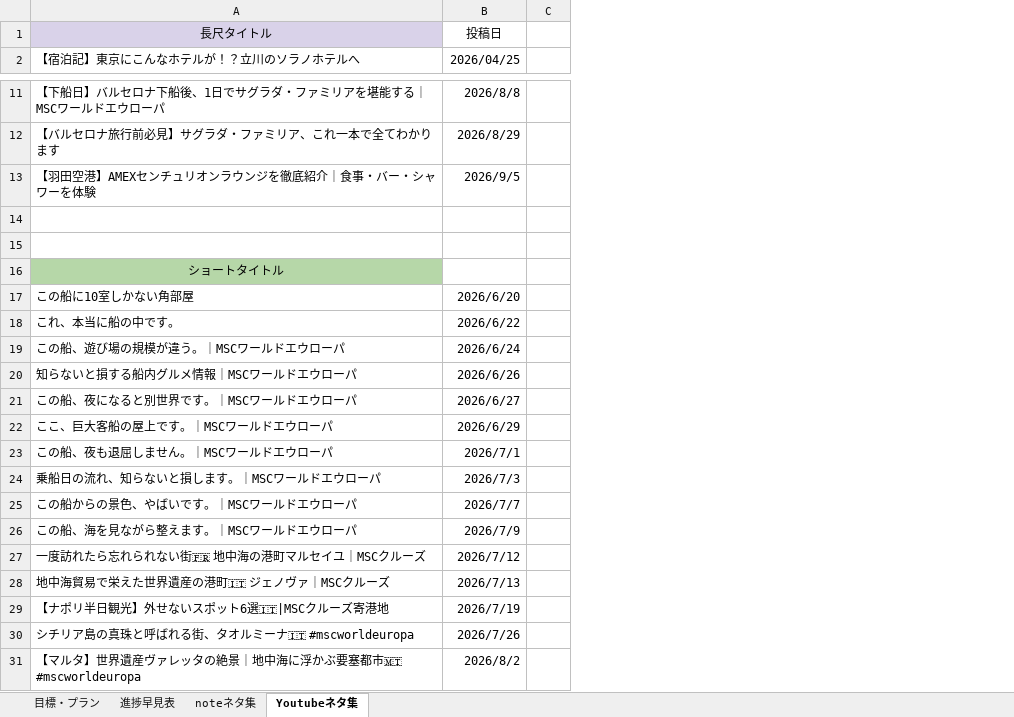
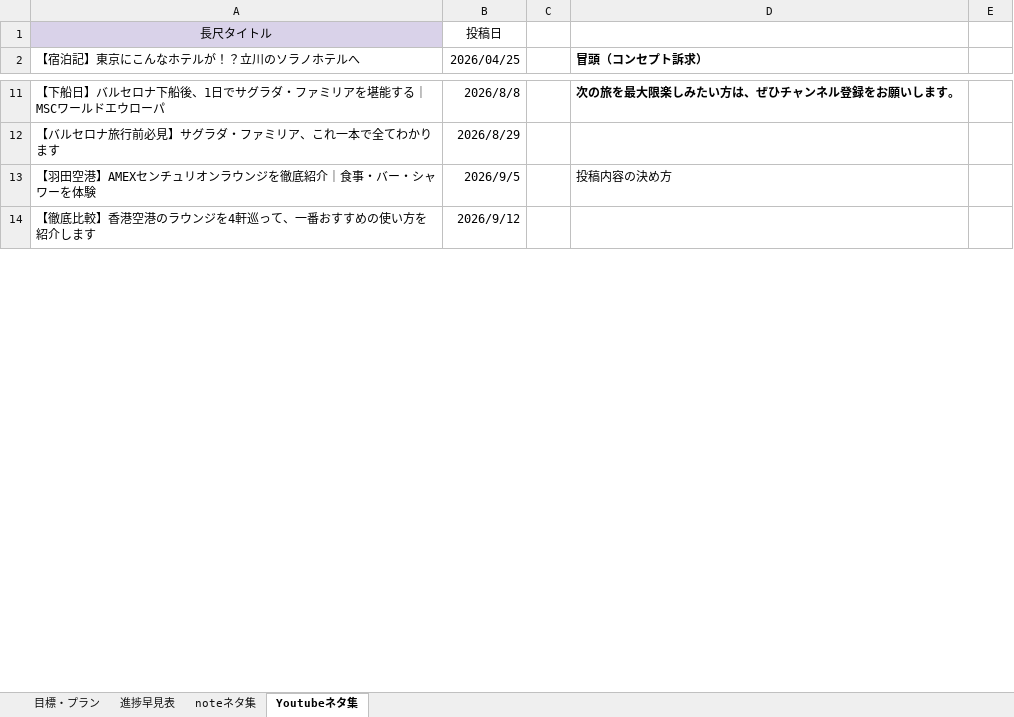
Before and after one commit to shunagas/sun_ai, an Excel workbook: すん旅事業.xlsx, sheet Youtubeネタ集, drawn as a sheet; only a part is shown, gaps mark what is left out; values as stored, in another font and other column widths than the file's, no borders; charts and pictures not drawn; removed rows and columns are numbered as before the commit, all else as after; the diff covers the shown part only; the diff names each change by its address in the sheet, - before the commit and + after, or states it on an @@ line.

```diff
--- a/すん旅事業.xlsx (sheet Youtubeネタ集)
+++ b/すん旅事業.xlsx (sheet Youtubeネタ集)
+column D (冒頭（コンセプト訴求）), rows 11-13: 次の旅を最大限楽しみたい方は、ぜひチャンネル登録をお願いします。 |  | 投稿内容の決め方
+column E, empty
-row 14: (empty)
+row 14: 【徹底比較】香港空港のラウンジを4軒巡って、一番おすすめの使い方を紹介します | 2026/9/12
-row 15: (empty)
-row 16: ショートタイトル
-row 17: この船に10室しかない角部屋 | 2026/6/20
-row 18: これ、本当に船の中です。 | 2026/6/22
-row 19: この船、遊び場の規模が違う。｜MSCワールドエウローパ | 2026/6/24
-row 20: 知らないと損する船内グルメ情報｜MSCワールドエウローパ | 2026/6/26
-row 21: この船、夜になると別世界です。｜MSCワールドエウローパ | 2026/6/27
-row 22: ここ、巨大客船の屋上です。｜MSCワールドエウローパ | 2026/6/29
-row 23: この船、夜も退屈しません。｜MSCワールドエウローパ | 2026/7/1
-row 24: 乗船日の流れ、知らないと損します。｜MSCワールドエウローパ | 2026/7/3
-row 25: この船からの景色、やばいです。｜MSCワールドエウローパ | 2026/7/7
-row 26: この船、海を見ながら整えます。｜MSCワールドエウローパ | 2026/7/9
-row 27: 一度訪れたら忘れられない街🇫🇷 地中海の港町マルセイユ｜MSCクルーズ | 2026/7/12
-row 28: 地中海貿易で栄えた世界遺産の港町🇮🇹 ジェノヴァ｜MSCクルーズ | 2026/7/13
-row 29: 【ナポリ半日観光】外せないスポット6選🇮🇹|MSCクルーズ寄港地 | 2026/7/19
-row 30: シチリア島の真珠と呼ばれる街、タオルミーナ🇮🇹 #mscworldeuropa | 2026/7/26
-row 31: 【マルタ】世界遺産ヴァレッタの絶景｜地中海に浮かぶ要塞都市🇲🇹 #mscworldeuropa | 2026/8/2
```
Also changed, not shown: 12 added rows, 72 removed rows and 50 edited cells elsewhere in this sheet, sheet 進捗早見表, sheet 目標・プラン, sheet noteネタ集, charts or pictures, 15 other files.
